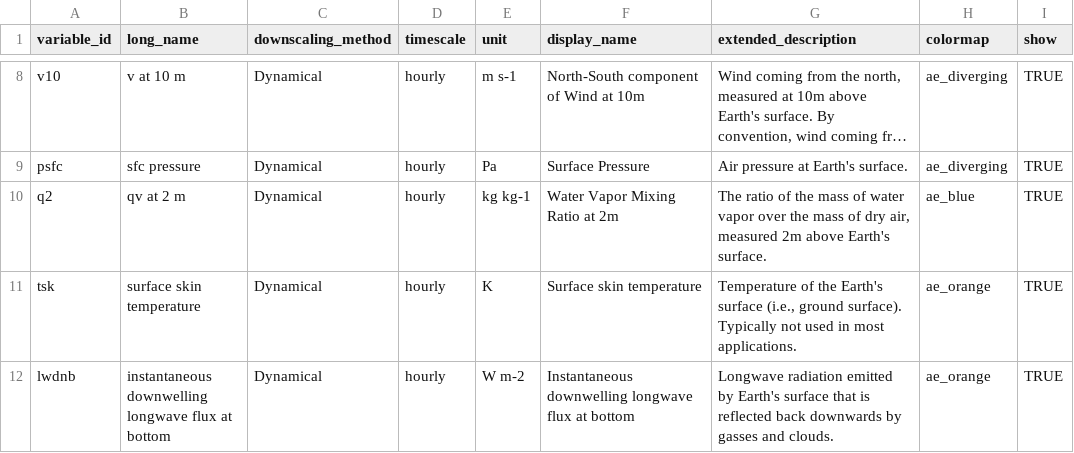
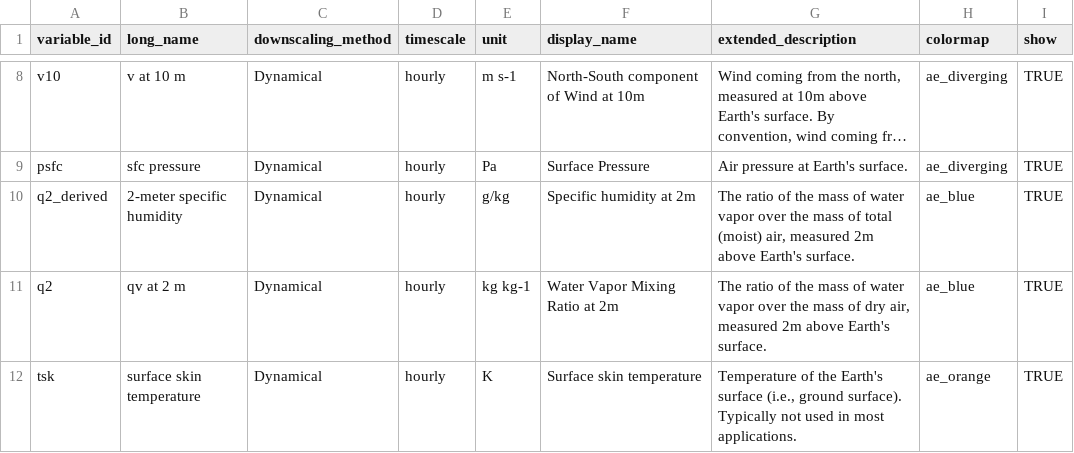
Before and after one commit to cal-adapt/climakitae, a CSV file: climakitae/data/variable_descriptions.csv, drawn as a sheet; only a part is shown, gaps mark what is left out; the shorter side is filled out with more unchanged rows; long unchanged cells end in …; the diff names each change by its address in the sheet, - before the commit and + after, or states it on an @@ line.

Commit message:
add in derived variable specific humidity

```diff
--- a/climakitae/data/variable_descriptions.csv
+++ b/climakitae/data/variable_descriptions.csv
+row 10: q2_derived | 2-meter specific humidity | Dynamical | hourly | g/kg | Specific humidity at 2m | The ratio of the mass of water vapor over the mass of total (moist) air, measured 2m above Earth's surface. | ae_blue | TRUE
```
Also changed, not shown: 4 other files.
